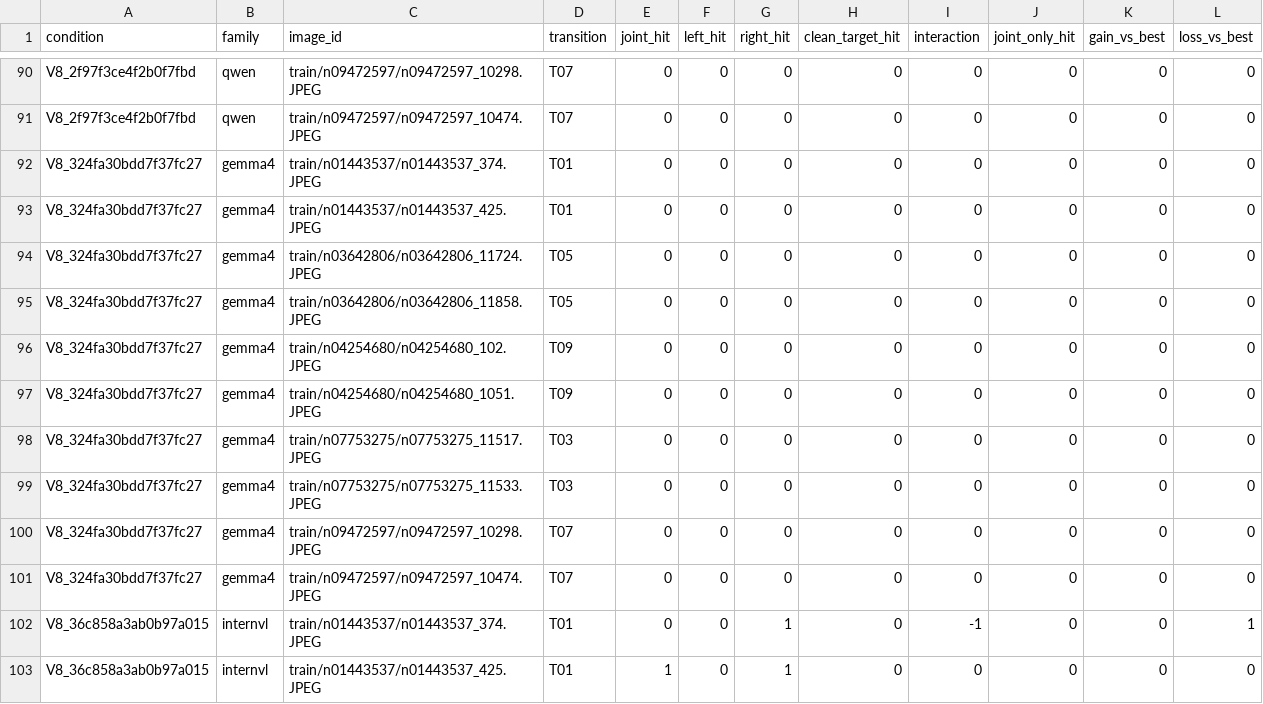
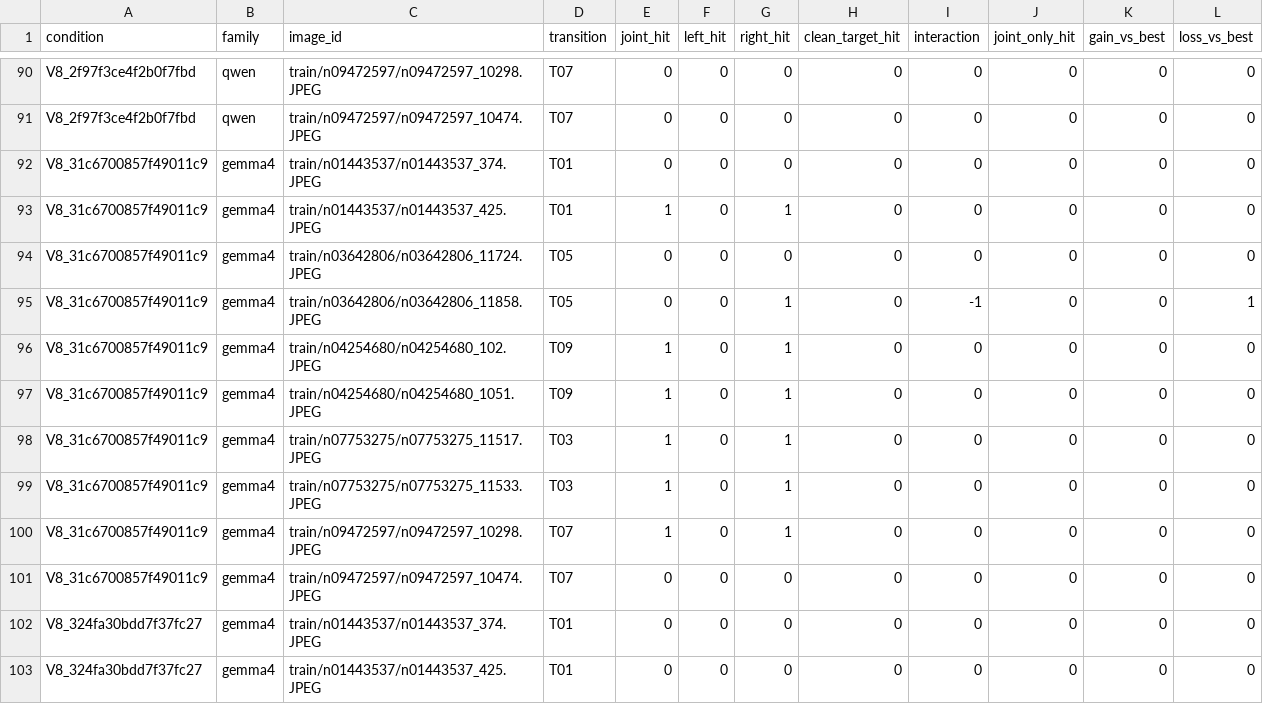
Before and after one commit to pe0-p1e/exper-tran, a CSV file: experiments/2026-10-a100-precommercial-v7-targeted-50/reports/v8_stage12_joint24h/reports/pairwise_per_image.csv, drawn as a sheet; only a part is shown, gaps mark what is left out; the shorter side is filled out with more unchanged rows.

```diff
--- a/experiments/2026-10-a100-precommercial-v7-targeted-50/reports/v8_stage12_joint24h/reports/pairwise_per_image.csv
+++ b/experiments/2026-10-a100-precommercial-v7-targeted-50/reports/v8_stage12_joint24h/reports/pairwise_per_image.csv
@@ -91,2 +91,12 @@ V8_2f97f3ce4f2b0f7fbd,qwen,train/n09472597/n09472597_10298.JPEG,T07,0,0,0,0,0,0,
 V8_2f97f3ce4f2b0f7fbd,qwen,train/n09472597/n09472597_10474.JPEG,T07,0,0,0,0,0,0,0,0
+V8_31c6700857f49011c9,gemma4,train/n01443537/n01443537_374.JPEG,T01,0,0,0,0,0,0,0,0
+V8_31c6700857f49011c9,gemma4,train/n01443537/n01443537_425.JPEG,T01,1,0,1,0,0,0,0,0
+V8_31c6700857f49011c9,gemma4,train/n03642806/n03642806_11724.JPEG,T05,0,0,0,0,0,0,0,0
+V8_31c6700857f49011c9,gemma4,train/n03642806/n03642806_11858.JPEG,T05,0,0,1,0,-1,0,0,1
+V8_31c6700857f49011c9,gemma4,train/n04254680/n04254680_102.JPEG,T09,1,0,1,0,0,0,0,0
+V8_31c6700857f49011c9,gemma4,train/n04254680/n04254680_1051.JPEG,T09,1,0,1,0,0,0,0,0
+V8_31c6700857f49011c9,gemma4,train/n07753275/n07753275_11517.JPEG,T03,1,0,1,0,0,0,0,0
+V8_31c6700857f49011c9,gemma4,train/n07753275/n07753275_11533.JPEG,T03,1,0,1,0,0,0,0,0
+V8_31c6700857f49011c9,gemma4,train/n09472597/n09472597_10298.JPEG,T07,1,0,1,0,0,0,0,0
+V8_31c6700857f49011c9,gemma4,train/n09472597/n09472597_10474.JPEG,T07,0,0,0,0,0,0,0,0
 V8_324fa30bdd7f37fc27,gemma4,train/n01443537/n01443537_374.JPEG,T01,0,0,0,0,0,0,0,0
```
Also changed, not shown: experiments/2026-10-a100-precommercial-v7-targeted-50/reports/v8_stage12_joint24h/gradient_compatibility_aggregate.csv, experiments/2026-10-a100-precommercial-v7-targeted-50/reports/v8_stage12_joint24h/reports/conditions.csv, 12 other files.
